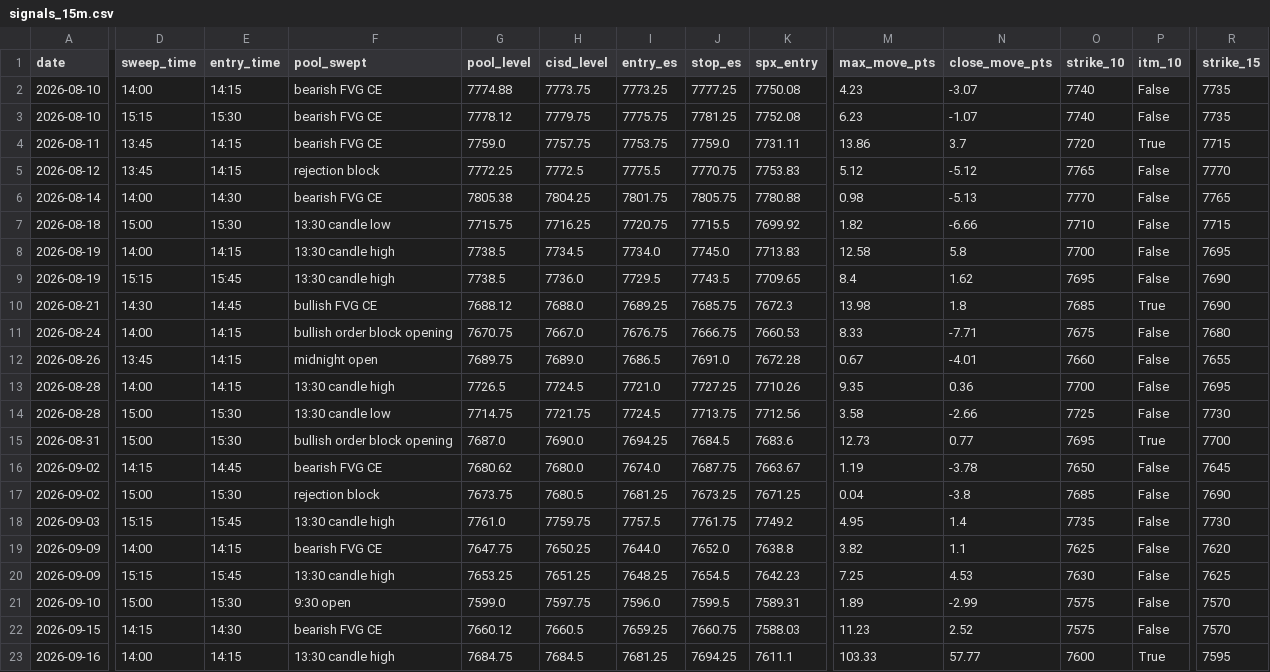
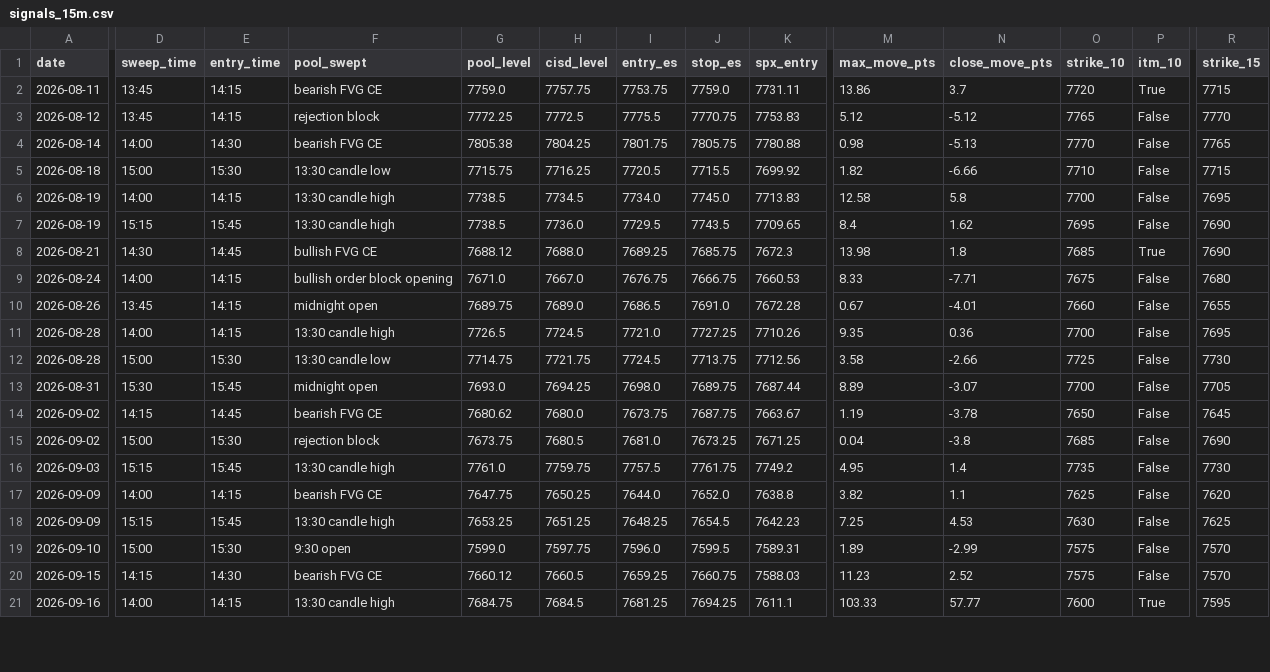
Before and after one commit to thetrinmillenia/belle-backtest, a CSV file: results/signals_15m.csv, drawn as a sheet; only a part is shown, gaps mark what is left out; removed rows and columns are numbered as before the commit, all else as after; rows hold the shown columns only; the diff covers the shown part only; the diff names each change by its address in the sheet, - before the commit and + after, or states it on an @@ line.

```diff
--- a/results/signals_15m.csv
+++ b/results/signals_15m.csv
-row 2: 2026-08-10 | 14:00 | 14:15 | bearish FVG CE | 7774.88 | 7773.75 | 7773.25 | 7777.25 | 7750.08 | 4.23 | -3.07 | 7740 | False | 7735
-row 3: 2026-08-10 | 15:15 | 15:30 | bearish FVG CE | 7778.12 | 7779.75 | 7775.75 | 7781.25 | 7752.08 | 6.23 | -1.07 | 7740 | False | 7735
-I5 (entry_es): 7720.75
+I5 (entry_es): 7720.5
-G9 (pool_level): 7670.75
+G9 (pool_level): 7671.0
-D13 (sweep_time): 15:00
+D13 (sweep_time): 15:30
-E13 (entry_time): 15:30
+E13 (entry_time): 15:45
-F13 (pool_swept): bullish order block opening
+F13 (pool_swept): midnight open
-G13 (pool_level): 7687.0
+G13 (pool_level): 7693.0
-H13 (cisd_level): 7690.0
+H13 (cisd_level): 7694.25
-I13 (entry_es): 7694.25
+I13 (entry_es): 7698.0
-J13 (stop_es): 7684.5
+J13 (stop_es): 7689.75
-K13 (spx_entry): 7683.6
+K13 (spx_entry): 7687.44
-M13 (max_move_pts): 12.73
+M13 (max_move_pts): 8.89
-N13 (close_move_pts): 0.77
+N13 (close_move_pts): -3.07
-O13 (strike_10): 7695
+O13 (strike_10): 7700
-P13 (itm_10): True
+P13 (itm_10): False
-R13 (strike_15): 7700
+R13 (strike_15): 7705
-I14 (entry_es): 7674.0
+I14 (entry_es): 7673.75
-I15 (entry_es): 7681.25
+I15 (entry_es): 7681.0
```
Also changed, not shown: 1 added row, 1 removed row and 17 edited cells elsewhere in this file, data/ESF.csv, data/GSPC.csv, 4 other files.
